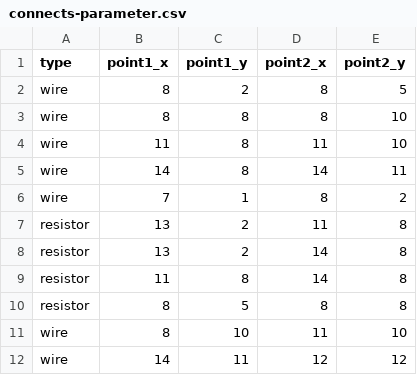
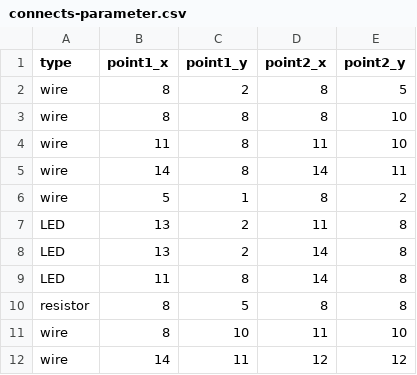
Before and after one commit to Iwashi500/BreadBoardProject, a CSV file: Sample/connects-parameter.csv, drawn as a sheet.

```diff
--- a/Sample/connects-parameter.csv
+++ b/Sample/connects-parameter.csv
@@ -5,6 +5,6 @@ wire,11,8,11,10
 wire,14,8,14,11
-wire,7,1,8,2
-resistor,13,2,11,8
-resistor,13,2,14,8
-resistor,11,8,14,8
+wire,5,1,8,2
+LED,13,2,11,8
+LED,13,2,14,8
+LED,11,8,14,8
 resistor,8,5,8,8
```
Also changed, not shown: 14 other files.
